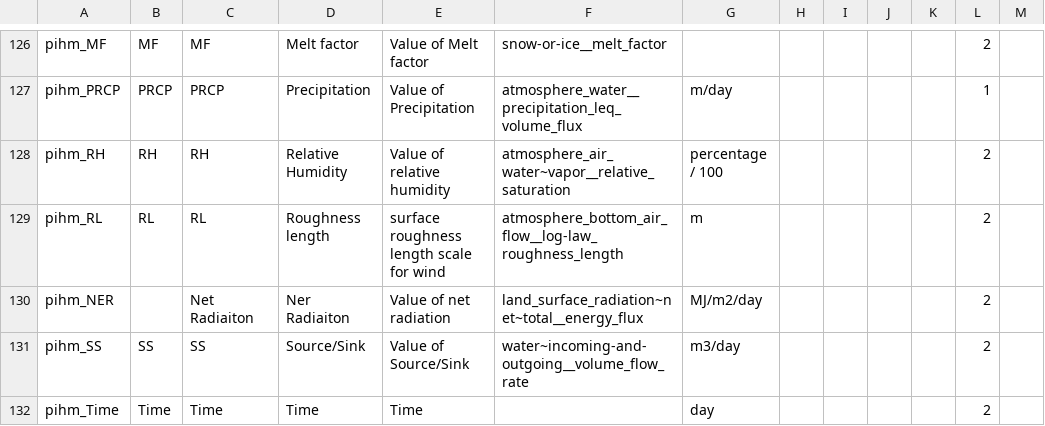
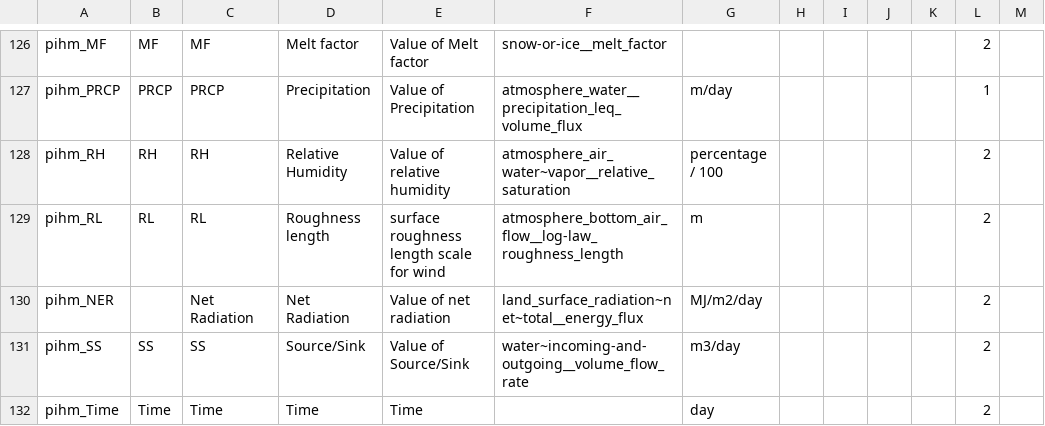
Before and after one commit to mintproject/ModelCatalog, a CSV file: Data/VariablePresentation.csv, drawn as a sheet; only a part is shown, gaps mark what is left out.

Commit message:
fixed a typo and added dockerpedia links

```diff
--- a/Data/VariablePresentation.csv
+++ b/Data/VariablePresentation.csv
@@ -129,3 +129,3 @@ pihm_RH,RH,RH,Relative Humidity,Value of relative humidity,atmosphere_air_water~
 pihm_RL,RL,RL,Roughness length,surface roughness length scale for wind,atmosphere_bottom_air_flow__log-law_roughness_length,m,,,,,2,
-pihm_NER,,Net Radiaiton,Ner Radiaiton,Value of net radiation,land_surface_radiation~net~total__energy_flux,MJ/m2/day,,,,,2,
+pihm_NER,,Net Radiation,Net Radiation,Value of net radiation,land_surface_radiation~net~total__energy_flux,MJ/m2/day,,,,,2,
 pihm_SS,SS,SS,Source/Sink,Value of Source/Sink,water~incoming-and-outgoing__volume_flow_rate,m3/day,,,,,2,
```
Also changed, not shown: 1 other file.
